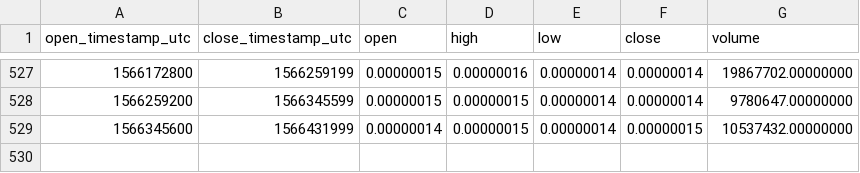
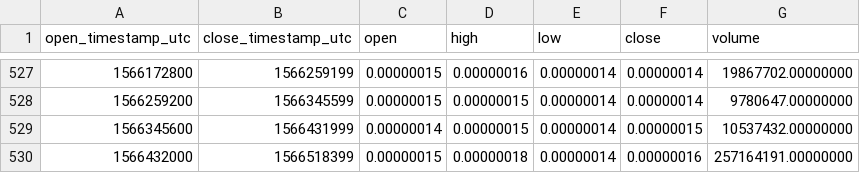
Before and after one commit to cryptobigbro/binance-STORMBTC, a CSV file: binance-STORMBTC-1d.csv, drawn as a sheet; only a part is shown, gaps mark what is left out; the diff names each change by its address in the sheet, - before the commit and + after, or states it on an @@ line.

Commit message:
Update OHLCV data.

```diff
--- a/binance-STORMBTC-1d.csv
+++ b/binance-STORMBTC-1d.csv
+row 530: 1566432000 | 1566518399 | 0.00000015 | 0.00000018 | 0.00000014 | 0.00000016 | 257164191.00000000
```
Also changed, not shown: 1 other file.
